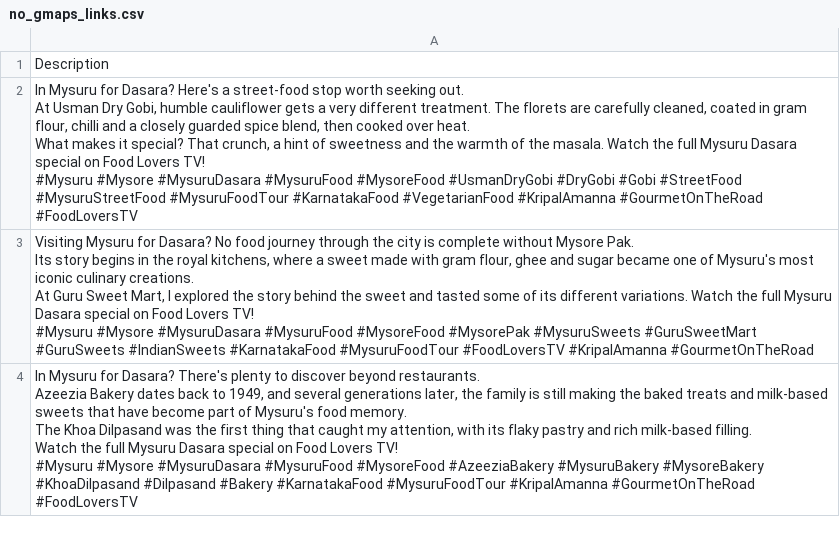
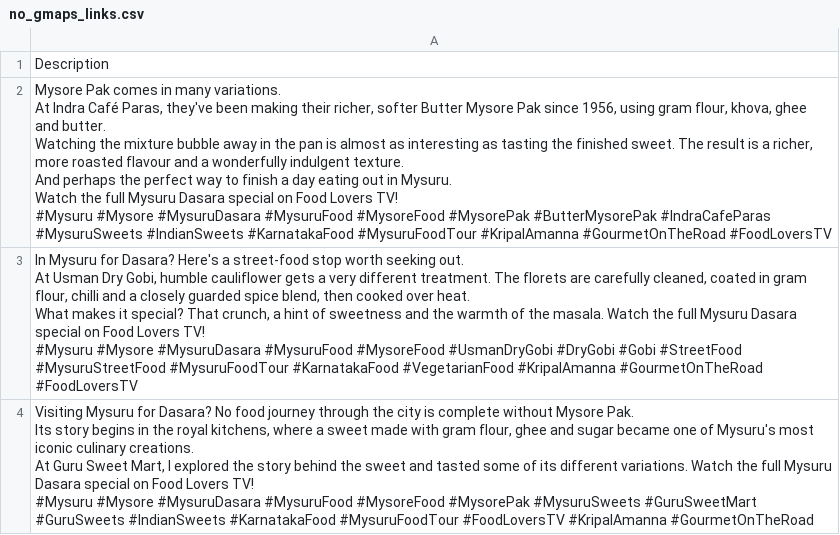
Before and after one commit to harikrishnad1997/YouTube-Scarpper-Map, a CSV file: no_gmaps_links.csv, drawn as a sheet; only a part is shown; the shorter side is filled out with more unchanged rows; ↵ is a line break in a cell; the diff names each change by its address in the sheet, - before the commit and + after, or states it on an @@ line.

```diff
--- a/no_gmaps_links.csv
+++ b/no_gmaps_links.csv
+row 2: Mysore Pak comes in many variations. ↵ At Indra Café Paras, they've been making their richer, softer Butter Mysore Pak since 1956, using gram flour, khova, ghee and butter. ↵ Watching the mixture bubble away in the pan is almost as interesting as tasting the finished sweet. The result is a richer, more roasted flavour and a wonderfully indulgent texture. ↵ And perhaps the perfect way to finish a day eating out in Mysuru. ↵ Watch the full Mysuru Dasara special on Food Lovers TV! ↵ #Mysuru #Mysore #MysuruDasara #MysuruFood #MysoreFood #MysorePak #ButterMysorePak #IndraCafeParas #MysuruSweets #IndianSweets #KarnatakaFood #MysuruFoodTour #KripalAmanna #GourmetOnTheRoad #FoodLoversTV
```
Also changed, not shown: 3 other files.
